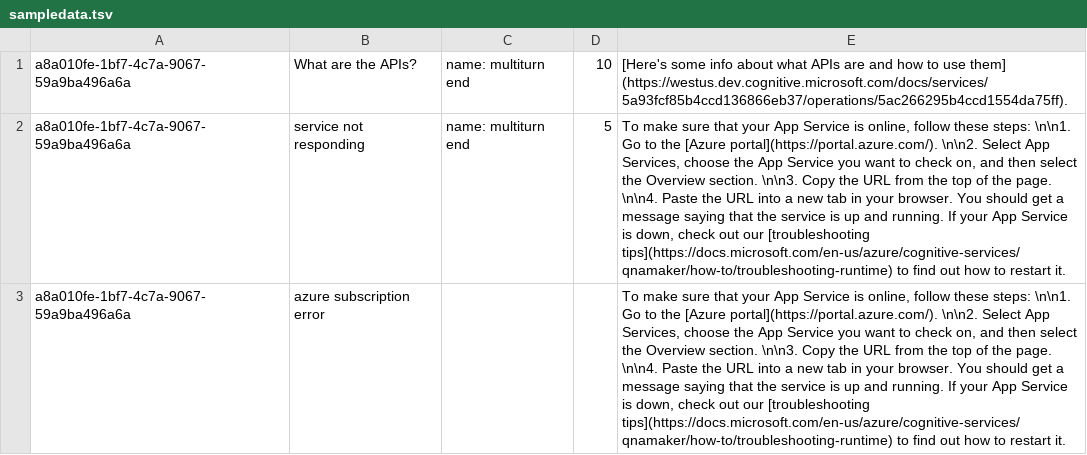
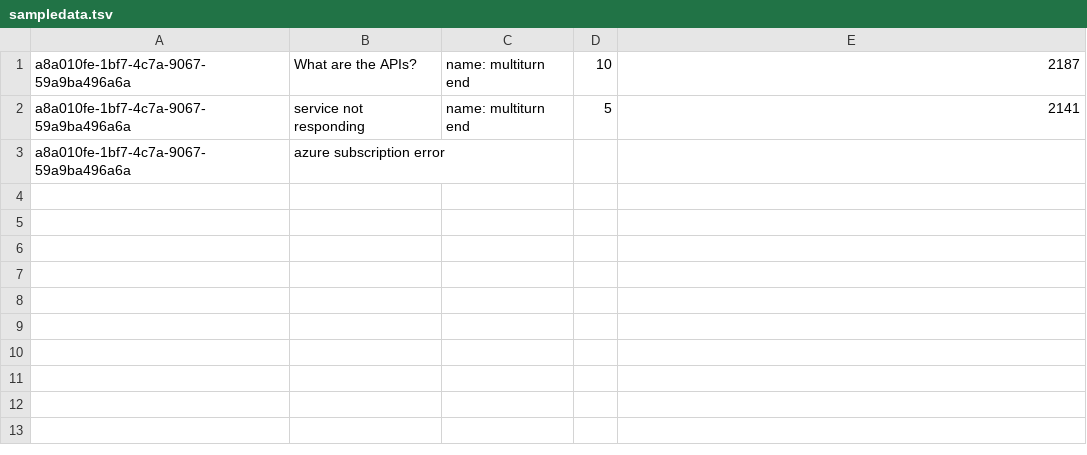
Before and after one commit to Azure-Samples/cognitive-services-qnamaker-csharp, a TSV file: documentation-samples/batchtesting/sampledata.tsv, drawn as a sheet; the diff names each change by its address in the sheet, - before the commit and + after, or states it on an @@ line.

```diff
--- a/documentation-samples/batchtesting/sampledata.tsv
+++ b/documentation-samples/batchtesting/sampledata.tsv
-E1: [Here's some info about what APIs are and how to use them] (https://westus.dev.cognitive.microsoft.com/docs/services/5a93fcf85b4ccd136866eb37/operations/5ac266295b4ccd1554da75ff).
+E1: 2187
-E2: To make sure that your App Service is online, follow these steps: \n\n1. Go to the [Azure portal](https://portal.azure.com/). \n\n2. Select App Services, choose the App Service you want to check on, and then select the Overview section. \n\n3. Copy the URL from the top of the page. \n\n4. Paste the URL into a new tab in your browser. You should get a message saying that the service is up and running. If your App Service is down, check out our [troubleshooting tips](https://docs.microsoft.com/en-us/azure/cognitive-services/qnamaker/how-to/troubleshooting-runtime) to find out how to restart it.
+E2: 2141
-E3: To make sure that your App Service is online, follow these steps: \n\n1. Go to the [Azure portal](https://portal.azure.com/). \n\n2. Select App Services, choose the App Service you want to check on, and then select the Overview section. \n\n3. Copy the URL from the top of the page. \n\n4. Paste the URL into a new tab in your browser. You should get a message saying that the service is up and running. If your App Service is down, check out our [troubleshooting tips](https://docs.microsoft.com/en-us/azure/cognitive-services/qnamaker/how-to/troubleshooting-runtime) to find out how to restart it.
+E3: (empty)
```
Also changed, not shown: 1 other file.
